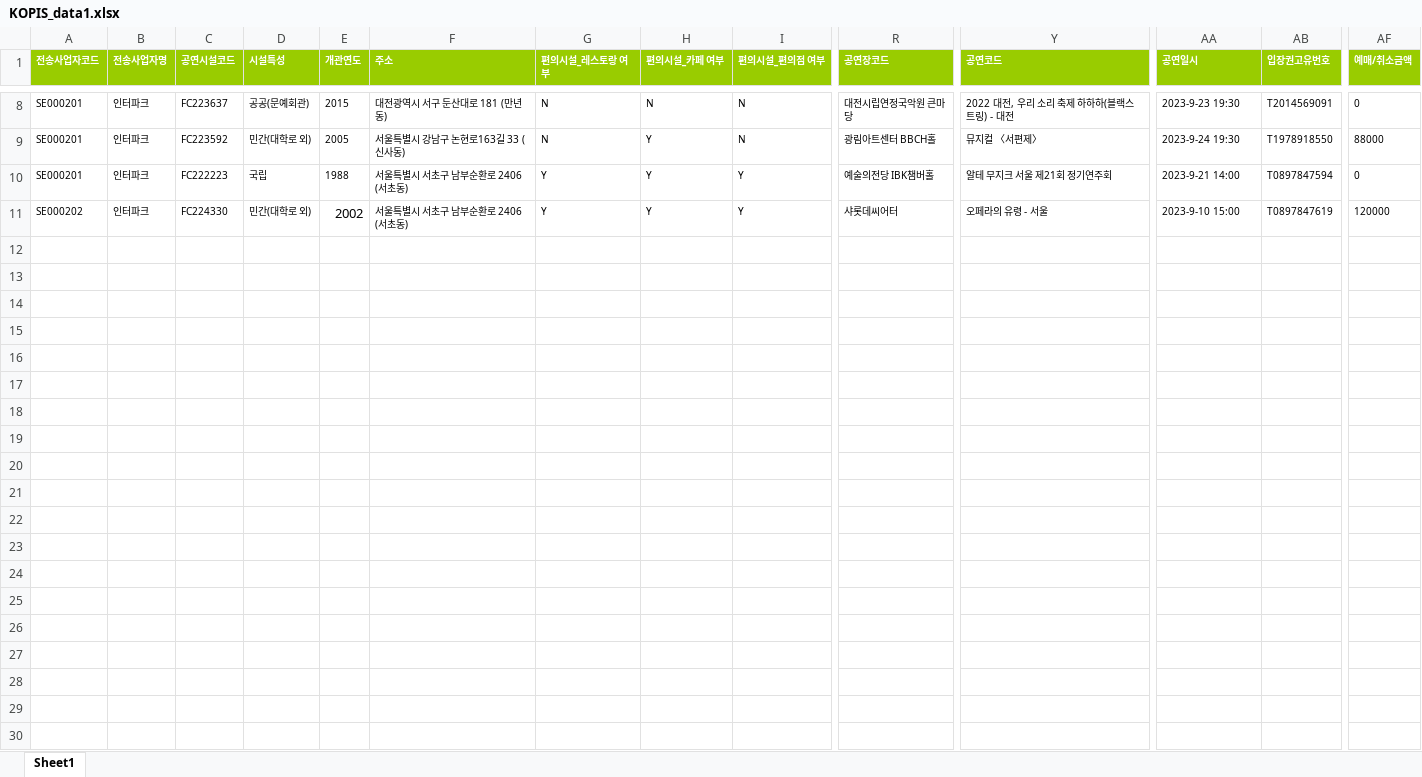
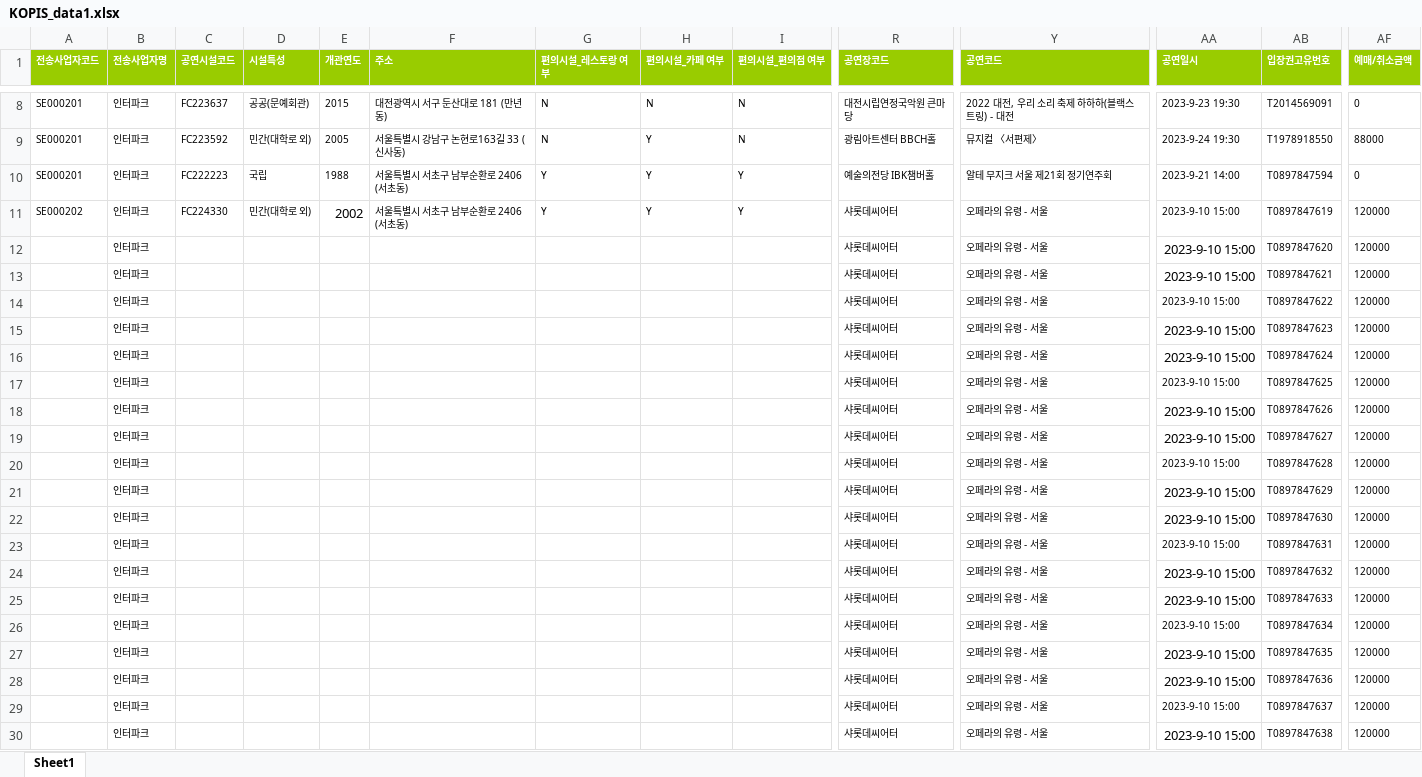
Before and after one commit to Simba-Usher/Usher-BackEnd, an Excel workbook: static/KOPIS_data1.xlsx, sheet Sheet1, drawn as a sheet; only a part is shown, gaps mark what is left out; values as stored, in another font and other column widths than the file's, no borders; rows hold the shown columns only; the diff covers the shown part only; the diff names each change by its address in the sheet, - before the commit and + after, or states it on an @@ line.

```diff
--- a/static/KOPIS_data1.xlsx (sheet Sheet1)
+++ b/static/KOPIS_data1.xlsx (sheet Sheet1)
+row 12:  | 인터파크 |  |  |  |  |  |  |  | 샤롯데씨어터 | 오페라의 유령 - 서울 | 2023-9-10 15:00 | T0897847620 | 120000
+row 13:  | 인터파크 |  |  |  |  |  |  |  | 샤롯데씨어터 | 오페라의 유령 - 서울 | 2023-9-10 15:00 | T0897847621 | 120000
+row 14:  | 인터파크 |  |  |  |  |  |  |  | 샤롯데씨어터 | 오페라의 유령 - 서울 | 2023-9-10 15:00 | T0897847622 | 120000
+row 15:  | 인터파크 |  |  |  |  |  |  |  | 샤롯데씨어터 | 오페라의 유령 - 서울 | 2023-9-10 15:00 | T0897847623 | 120000
+row 16:  | 인터파크 |  |  |  |  |  |  |  | 샤롯데씨어터 | 오페라의 유령 - 서울 | 2023-9-10 15:00 | T0897847624 | 120000
+row 17:  | 인터파크 |  |  |  |  |  |  |  | 샤롯데씨어터 | 오페라의 유령 - 서울 | 2023-9-10 15:00 | T0897847625 | 120000
+row 18:  | 인터파크 |  |  |  |  |  |  |  | 샤롯데씨어터 | 오페라의 유령 - 서울 | 2023-9-10 15:00 | T0897847626 | 120000
+row 19:  | 인터파크 |  |  |  |  |  |  |  | 샤롯데씨어터 | 오페라의 유령 - 서울 | 2023-9-10 15:00 | T0897847627 | 120000
+row 20:  | 인터파크 |  |  |  |  |  |  |  | 샤롯데씨어터 | 오페라의 유령 - 서울 | 2023-9-10 15:00 | T0897847628 | 120000
+row 21:  | 인터파크 |  |  |  |  |  |  |  | 샤롯데씨어터 | 오페라의 유령 - 서울 | 2023-9-10 15:00 | T0897847629 | 120000
+row 22:  | 인터파크 |  |  |  |  |  |  |  | 샤롯데씨어터 | 오페라의 유령 - 서울 | 2023-9-10 15:00 | T0897847630 | 120000
+row 23:  | 인터파크 |  |  |  |  |  |  |  | 샤롯데씨어터 | 오페라의 유령 - 서울 | 2023-9-10 15:00 | T0897847631 | 120000
+row 24:  | 인터파크 |  |  |  |  |  |  |  | 샤롯데씨어터 | 오페라의 유령 - 서울 | 2023-9-10 15:00 | T0897847632 | 120000
+row 25:  | 인터파크 |  |  |  |  |  |  |  | 샤롯데씨어터 | 오페라의 유령 - 서울 | 2023-9-10 15:00 | T0897847633 | 120000
+row 26:  | 인터파크 |  |  |  |  |  |  |  | 샤롯데씨어터 | 오페라의 유령 - 서울 | 2023-9-10 15:00 | T0897847634 | 120000
+row 27:  | 인터파크 |  |  |  |  |  |  |  | 샤롯데씨어터 | 오페라의 유령 - 서울 | 2023-9-10 15:00 | T0897847635 | 120000
+row 28:  | 인터파크 |  |  |  |  |  |  |  | 샤롯데씨어터 | 오페라의 유령 - 서울 | 2023-9-10 15:00 | T0897847636 | 120000
+row 29:  | 인터파크 |  |  |  |  |  |  |  | 샤롯데씨어터 | 오페라의 유령 - 서울 | 2023-9-10 15:00 | T0897847637 | 120000
+row 30:  | 인터파크 |  |  |  |  |  |  |  | 샤롯데씨어터 | 오페라의 유령 - 서울 | 2023-9-10 15:00 | T0897847638 | 120000
```
Also changed, not shown: 92 added rows elsewhere in this sheet, 8 other files.
